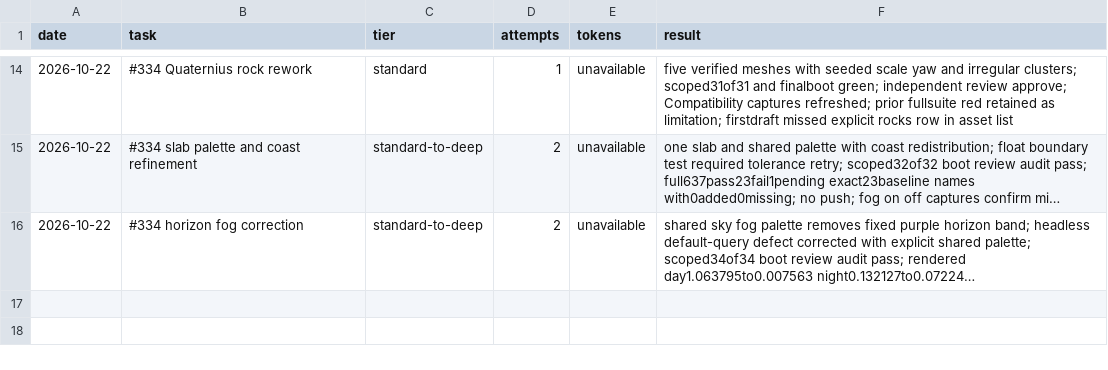
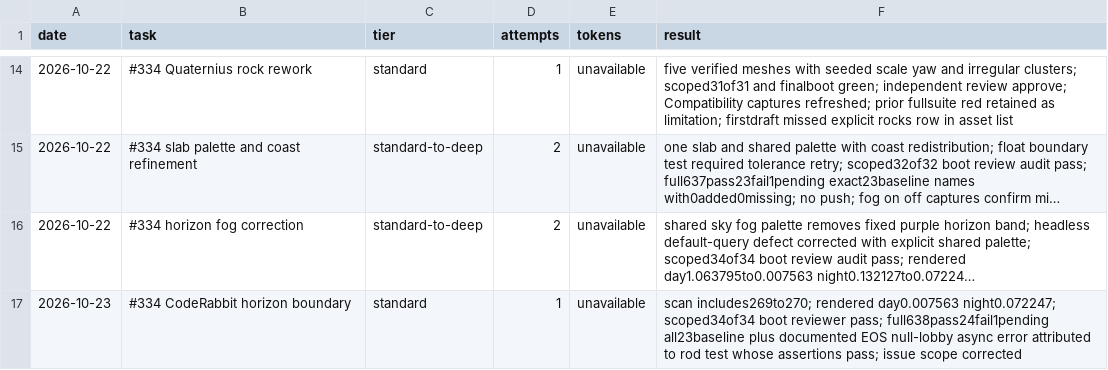
Before and after one commit to ImDarkly/loki, a CSV file: docs/pipeline-metrics.csv, drawn as a sheet; only a part is shown, gaps mark what is left out; long unchanged cells end in …; the diff names each change by its address in the sheet, - before the commit and + after, or states it on an @@ line.

Commit message:
test(world): cover horizon boundary in rendered check (#334)

```diff
--- a/docs/pipeline-metrics.csv
+++ b/docs/pipeline-metrics.csv
+row 17: 2026-10-23 | #334 CodeRabbit horizon boundary | standard | 1 | unavailable | scan includes269to270; rendered day0.007563 night0.072247; scoped34of34 boot reviewer pass; full638pass24fail1pending all23baseline plus documented EOS null-lobby async error attributed to rod test whose assertions pass; issue scope corrected
```
Also changed, not shown: 6 other files.
